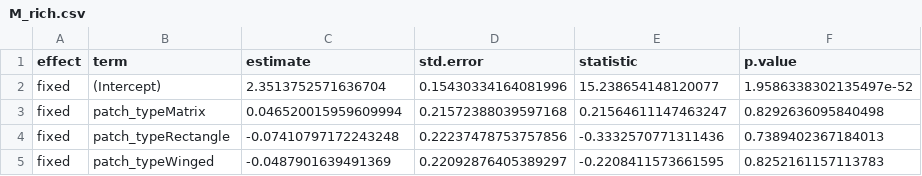
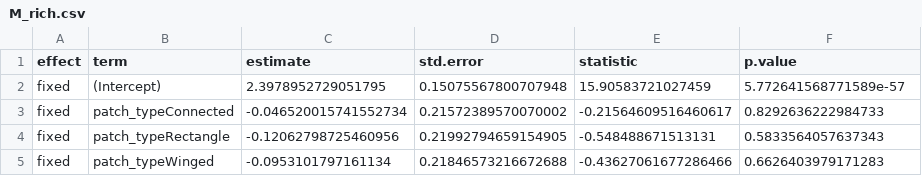
Before and after one commit to BrunaLab/corridor_beetles, a CSV file: corridor_docs/eric_ms_thesis/tables/M_rich.csv, drawn as a sheet.

```diff
--- a/corridor_docs/eric_ms_thesis/tables/M_rich.csv
+++ b/corridor_docs/eric_ms_thesis/tables/M_rich.csv
@@ -1,5 +1,5 @@
 effect,term,estimate,std.error,statistic,p.value
-fixed,(Intercept),2.3513752571636704,0.15430334164081996,15.238654148120077,1.9586338302135497e-52
-fixed,patch_typeMatrix,0.046520015959609994,0.21572388039597168,0.21564611147463247,0.8292636095840498
-fixed,patch_typeRectangle,-0.07410797172243248,0.22237478753757856,-0.3332570771311436,0.7389402367184013
-fixed,patch_typeWinged,-0.0487901639491369,0.22092876405389297,-0.2208411573661595,0.8252161157113783
+fixed,(Intercept),2.3978952729051795,0.15075567800707948,15.90583721027459,5.772641568771589e-57
+fixed,patch_typeConnected,-0.046520015741552734,0.21572389570070002,-0.21564609516460617,0.8292636222984733
+fixed,patch_typeRectangle,-0.12062798725460956,0.21992794659154905,-0.548488671513131,0.5833564057637343
+fixed,patch_typeWinged,-0.0953101797161134,0.21846573216672688,-0.43627061677286466,0.6626403979171283
```
Also changed, not shown: corridor_docs/eric_ms_thesis/tables/m_shan.csv, corridor_docs/eric_ms_thesis/tables/m_simp.csv, 2 other files.
